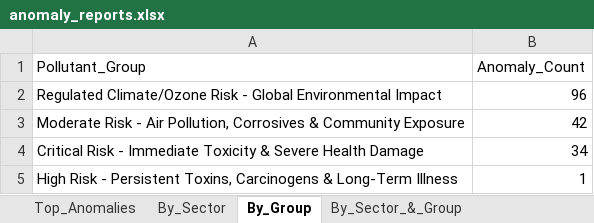
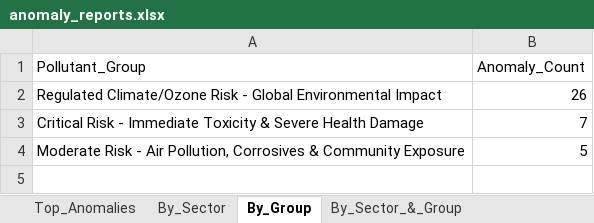
Before and after one commit to konstantinlokotunin/esg-data-sentinel, an Excel workbook: outputs/anomaly_reports.xlsx, sheet By_Group, drawn as a sheet; values as stored, in another font and other column widths than the file's, no borders; removed rows and columns are numbered as before the commit, all else as after; the diff names each change by its address in the sheet, - before the commit and + after, or states it on an @@ line.

Commit message:
Refactor model training process to include train-test split; update anomaly prediction logic and score assignment

```diff
--- a/outputs/anomaly_reports.xlsx (sheet By_Group)
+++ b/outputs/anomaly_reports.xlsx (sheet By_Group)
-B2 (Anomaly_Count): 96
+B2 (Anomaly_Count): 26
-row 3: Moderate Risk - Air Pollution, Corrosives & Community Exposure | 42
-B3 (Anomaly_Count): 34
+B3 (Anomaly_Count): 7
-row 5: High Risk - Persistent Toxins, Carcinogens & Long-Term Illness | 1
+row 4: Moderate Risk - Air Pollution, Corrosives & Community Exposure | 5
```
Also changed, not shown: sheet Top_Anomalies, sheet By_Sector_&_Group, sheet By_Sector, 5 other files.
